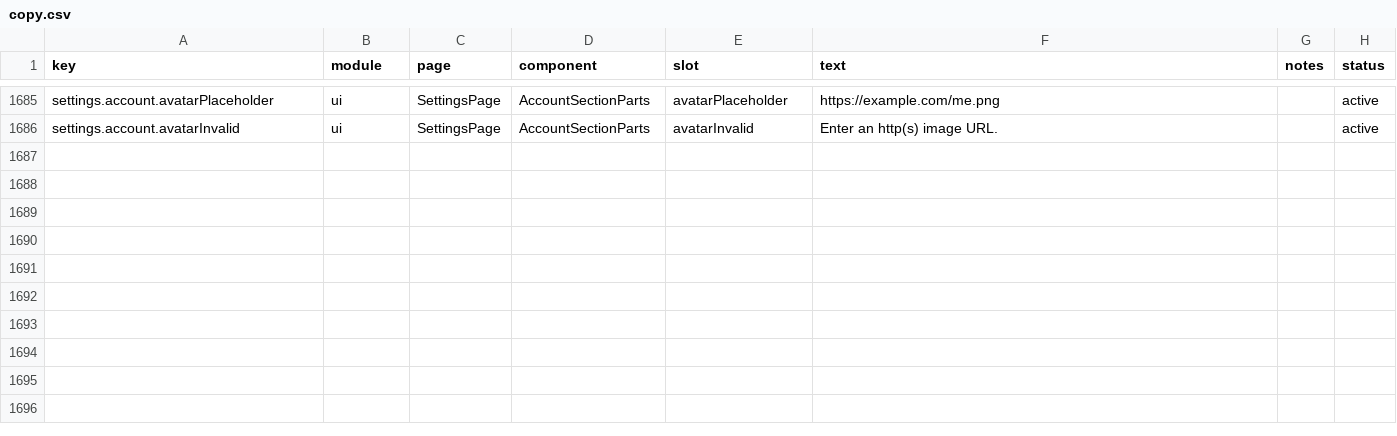
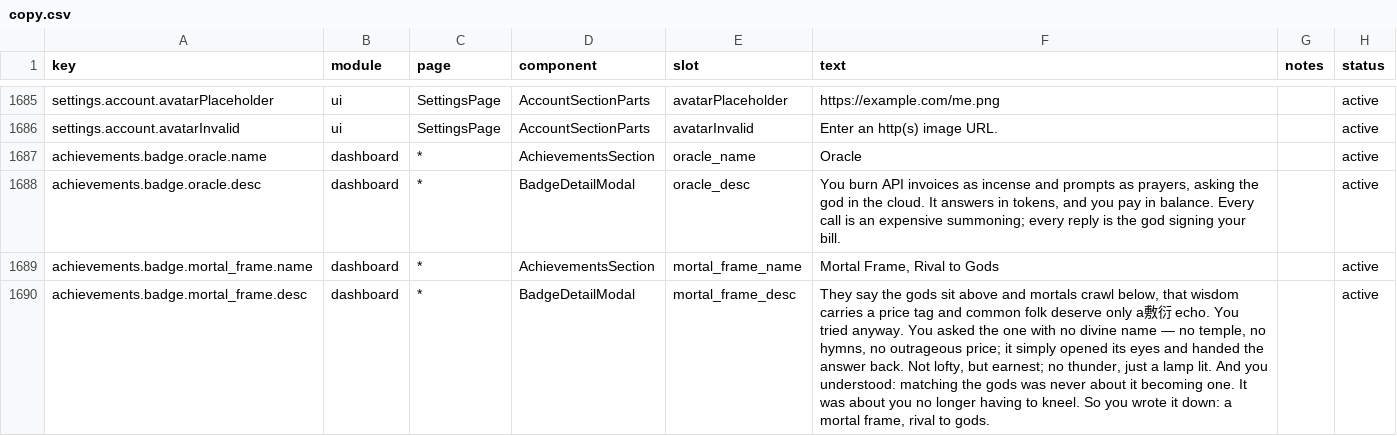
Before and after one commit to WONGIII/TokenTracker, a CSV file: dashboard/src/content/copy.csv, drawn as a sheet; only a part is shown, gaps mark what is left out.

Commit message:
feat(achievements): two fork achievements — Oracle and Mortal Frame
Oracle unlocks the first time the account calls gpt-6-astra; "Mortal Frame, Rival to
Gods" unlocks on any DeepSeek model. Both are one-shot, so the catalog thresholds are
bronze = 1 with the higher tiers deliberately out of reach rather than four real tiers.

Server: a signals CTE counts matching rows over usm — (user, source, model, day) usage —
and feeds two new metric columns into the existing VALUES list, so the metrics ride the
same pipeline as every other badge. Recorded as
migrations/20260917090000_fork-achievements-oracle-mortal-frame.sql. Verified against
production: mortal_frame is already earned (86 DeepSeek buckets), oracle sits at tier 0.

Client: both ids join BADGE_CATALOG (cloud scope, lucide fallbacks Sparkles and Sunrise),
with artwork in dashboard/public/achievements/. The two medallions arrived as JPEGs on a
white background; the outside white was flood-filled away from the corners and the
anti-aliased rim feathered, then downscaled to the 256x256 the other art uses.

Copy: English source rows plus zh and zh-TW translations. The descriptions are the
owner's own text, kept verbatim in Chinese.

```diff
--- a/dashboard/src/content/copy.csv
+++ b/dashboard/src/content/copy.csv
@@ -1686 +1686,5 @@ settings.account.avatarPlaceholder,ui,SettingsPage,AccountSectionParts,avatarPla
 settings.account.avatarInvalid,ui,SettingsPage,AccountSectionParts,avatarInvalid,"Enter an http(s) image URL.",,active
+achievements.badge.oracle.name,dashboard,*,AchievementsSection,oracle_name,"Oracle",,active
+achievements.badge.oracle.desc,dashboard,*,BadgeDetailModal,oracle_desc,"You burn API invoices as incense and prompts as prayers, asking the god in the cloud. It answers in tokens, and you pay in balance. Every call is an expensive summoning; every reply is the god signing your bill.",,active
+achievements.badge.mortal_frame.name,dashboard,*,AchievementsSection,mortal_frame_name,"Mortal Frame, Rival to Gods",,active
+achievements.badge.mortal_frame.desc,dashboard,*,BadgeDetailModal,mortal_frame_desc,"They say the gods sit above and mortals crawl below, that wisdom carries a price tag and common folk deserve only a敷衍 echo. You tried anyway. You asked the one with no divine name — no temple, no hymns, no outrageous price; it simply opened its eyes and handed the answer back. Not lofty, but earnest; no thunder, just a lamp lit. And you understood: matching the gods was never about it becoming one. It was about you no longer having to kneel. So you wrote it down: a mortal frame, rival to gods.",,active
```
Also changed, not shown: 6 other files.
